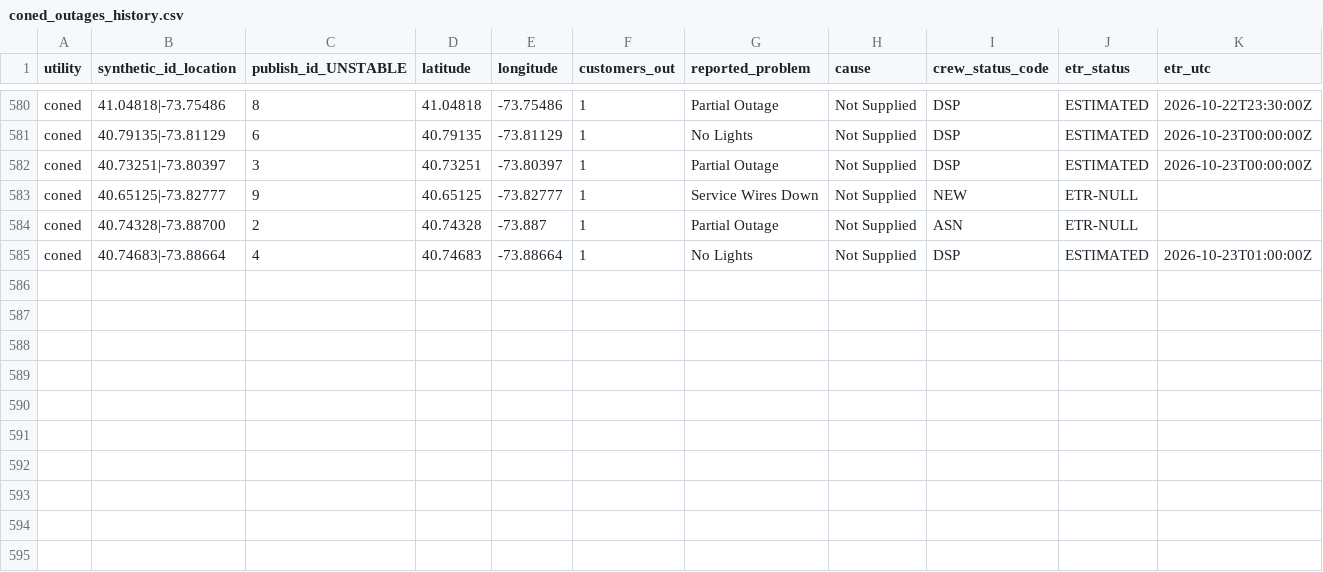
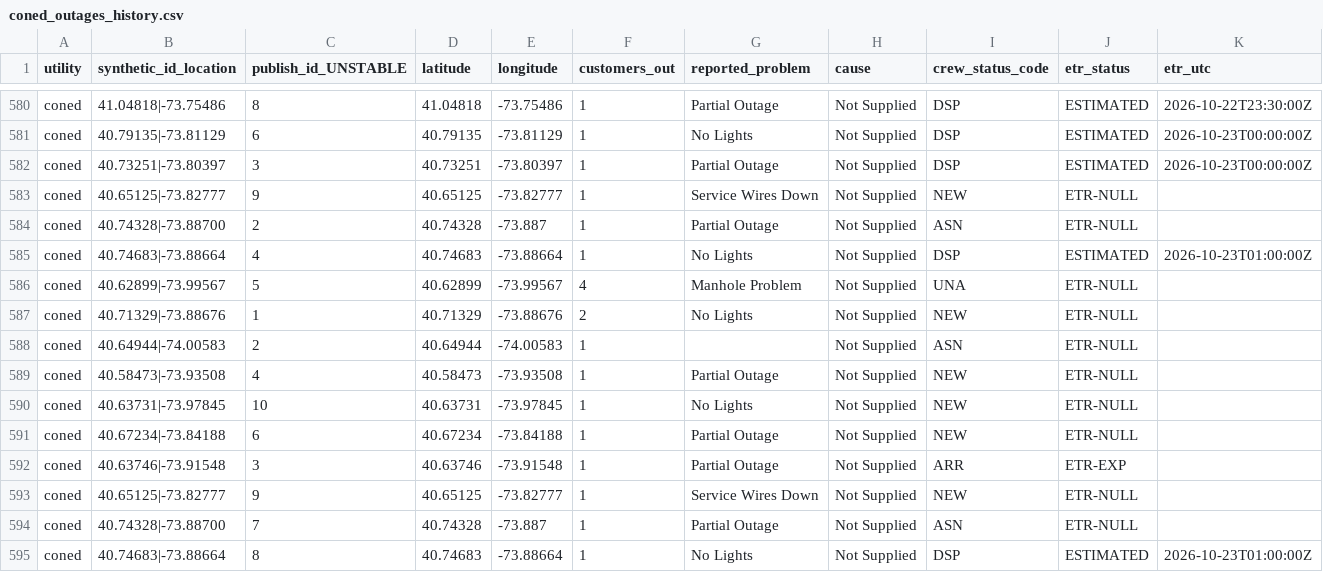
Before and after one commit to danish0305/sce-outage-tracker, a CSV file: coned/coned_outages_history.csv, drawn as a sheet; only a part is shown, gaps mark what is left out; rows hold the shown columns only; the diff names each change by its address in the sheet, - before the commit and + after, or states it on an @@ line.

```diff
--- a/coned/coned_outages_history.csv
+++ b/coned/coned_outages_history.csv
+row 586: coned | 40.62899|-73.99567 | 5 | 40.62899 | -73.99567 | 4 | Manhole Problem | Not Supplied | UNA | ETR-NULL
+row 587: coned | 40.71329|-73.88676 | 1 | 40.71329 | -73.88676 | 2 | No Lights | Not Supplied | NEW | ETR-NULL
+row 588: coned | 40.64944|-74.00583 | 2 | 40.64944 | -74.00583 | 1 |  | Not Supplied | ASN | ETR-NULL
+row 589: coned | 40.58473|-73.93508 | 4 | 40.58473 | -73.93508 | 1 | Partial Outage | Not Supplied | NEW | ETR-NULL
+row 590: coned | 40.63731|-73.97845 | 10 | 40.63731 | -73.97845 | 1 | No Lights | Not Supplied | NEW | ETR-NULL
+row 591: coned | 40.67234|-73.84188 | 6 | 40.67234 | -73.84188 | 1 | Partial Outage | Not Supplied | NEW | ETR-NULL
+row 592: coned | 40.63746|-73.91548 | 3 | 40.63746 | -73.91548 | 1 | Partial Outage | Not Supplied | ARR | ETR-EXP
+row 593: coned | 40.65125|-73.82777 | 9 | 40.65125 | -73.82777 | 1 | Service Wires Down | Not Supplied | NEW | ETR-NULL
+row 594: coned | 40.74328|-73.88700 | 7 | 40.74328 | -73.887 | 1 | Partial Outage | Not Supplied | ASN | ETR-NULL
+row 595: coned | 40.74683|-73.88664 | 8 | 40.74683 | -73.88664 | 1 | No Lights | Not Supplied | DSP | ESTIMATED | 2026-10-23T01:00:00Z
```
Also changed, not shown: coned/coned_heartbeat_history.csv, coned/coned_outages_latest.csv, 1 other file.
